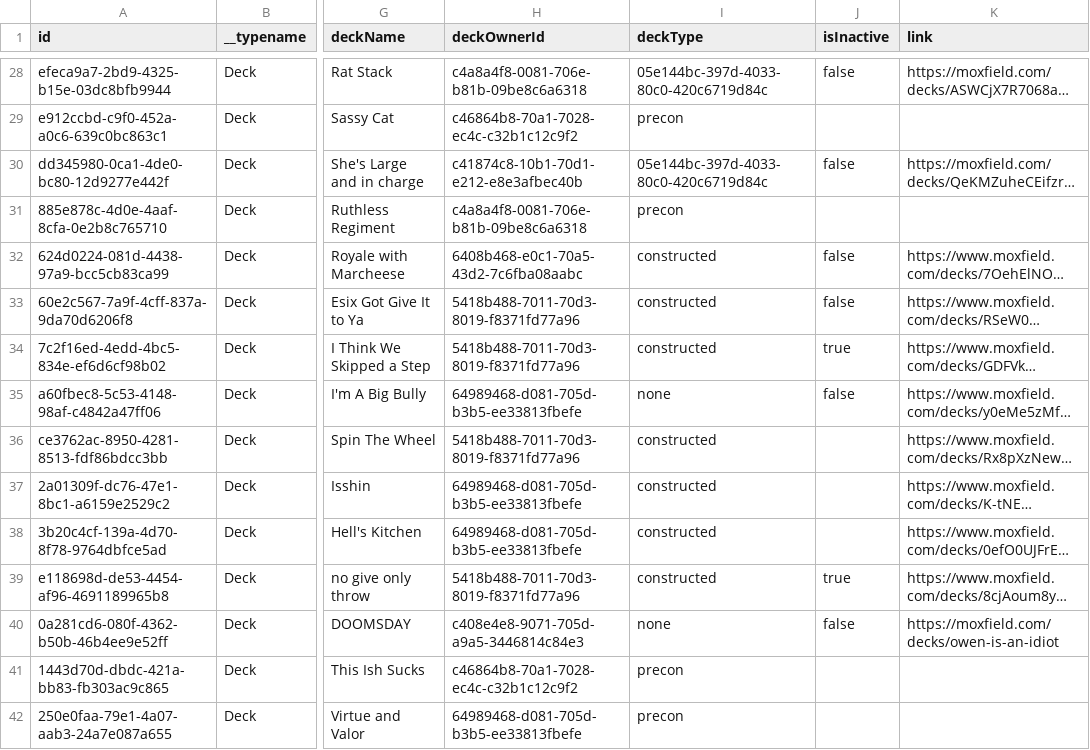
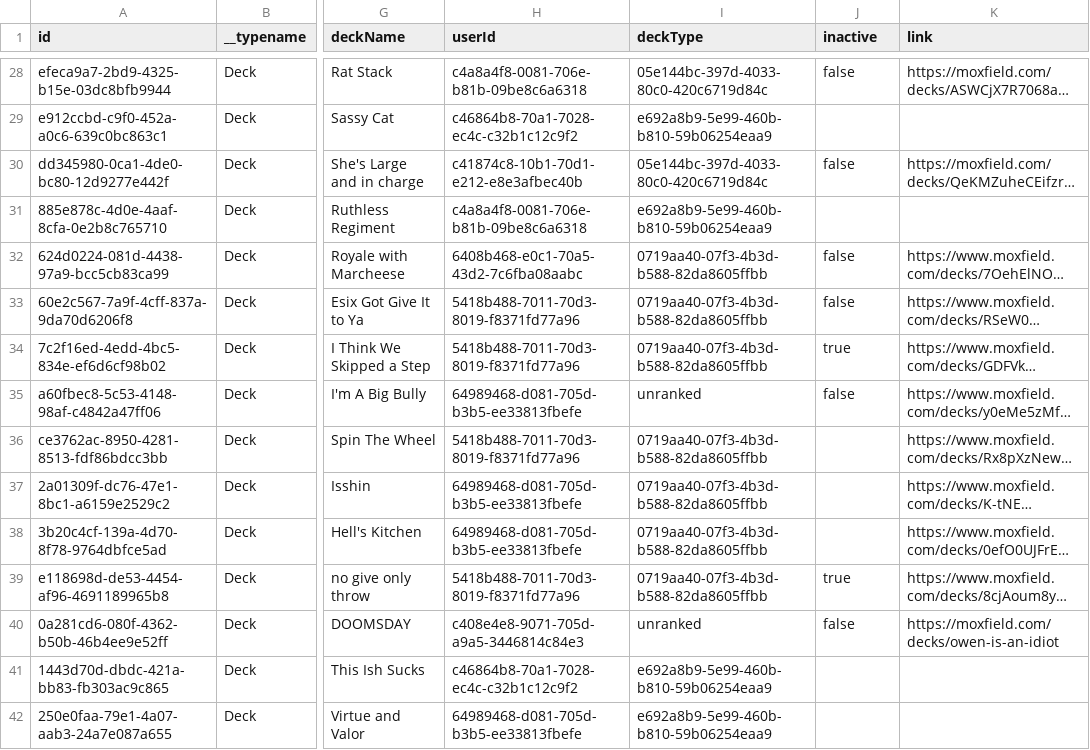
Before and after one commit to odevine/edh-tracker, a CSV file: scripts/seed-data/decks.csv, drawn as a sheet; only a part is shown, gaps mark what is left out; long unchanged cells end in …; the diff covers the shown part only; the diff names each change by its address in the sheet, - before the commit and + after, or states it on an @@ line.

```diff
--- a/scripts/seed-data/decks.csv
+++ b/scripts/seed-data/decks.csv
-H1: deckOwnerId
+H1: userId
-J1: isInactive
+J1: inactive
-I29 (deckType): precon
+I29 (deckType): e692a8b9-5e99-460b-b810-59b06254eaa9
-I31 (deckType): precon
+I31 (deckType): e692a8b9-5e99-460b-b810-59b06254eaa9
-I32:I34 (deckType): constructed
+I32:I34 (deckType): 0719aa40-07f3-4b3d-b588-82da8605ffbb
-I35 (deckType): none
+I35 (deckType): unranked
-I36:I39 (deckType): constructed
+I36:I39 (deckType): 0719aa40-07f3-4b3d-b588-82da8605ffbb
-I40 (deckType): none
+I40 (deckType): unranked
-I41:I42 (deckType): precon
+I41:I42 (deckType): e692a8b9-5e99-460b-b810-59b06254eaa9
```
Also changed, not shown: 137 edited cells elsewhere in this file, scripts/seed-data/formats.csv, 14 other files.
